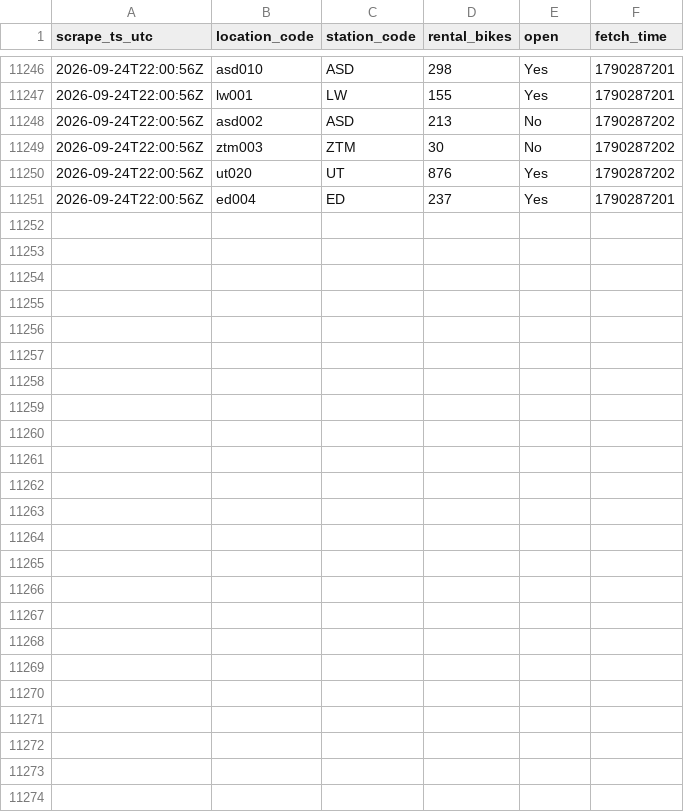
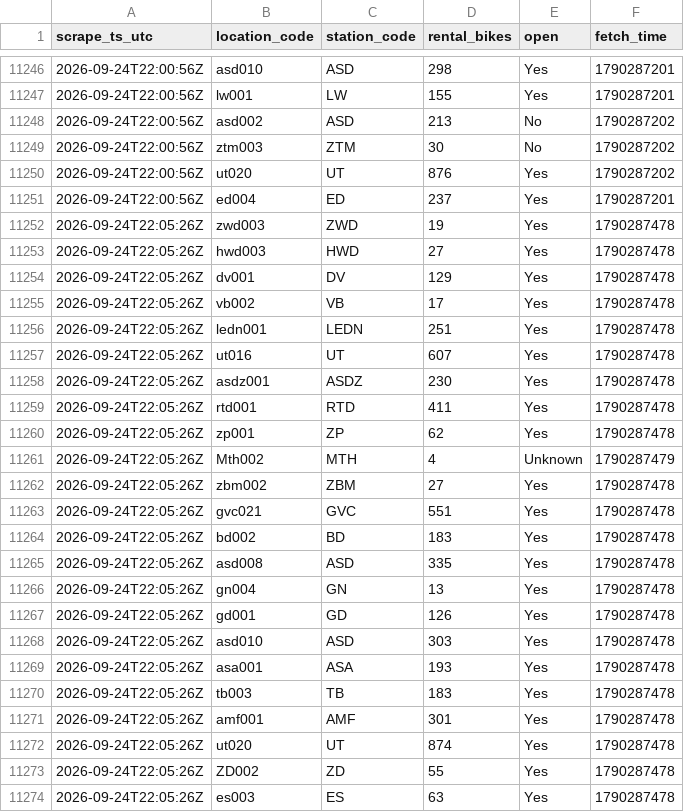
Before and after one commit to HugoTirion/scraper, a CSV file: changes/2026-09.csv, drawn as a sheet; only a part is shown, gaps mark what is left out; the diff names each change by its address in the sheet, - before the commit and + after, or states it on an @@ line.

```diff
--- a/changes/2026-09.csv
+++ b/changes/2026-09.csv
+row 11252: 2026-09-24T22:05:26Z | zwd003 | ZWD | 19 | Yes | 1790287478
+row 11253: 2026-09-24T22:05:26Z | hwd003 | HWD | 27 | Yes | 1790287478
+row 11254: 2026-09-24T22:05:26Z | dv001 | DV | 129 | Yes | 1790287478
+row 11255: 2026-09-24T22:05:26Z | vb002 | VB | 17 | Yes | 1790287478
+row 11256: 2026-09-24T22:05:26Z | ledn001 | LEDN | 251 | Yes | 1790287478
+row 11257: 2026-09-24T22:05:26Z | ut016 | UT | 607 | Yes | 1790287478
+row 11258: 2026-09-24T22:05:26Z | asdz001 | ASDZ | 230 | Yes | 1790287478
+row 11259: 2026-09-24T22:05:26Z | rtd001 | RTD | 411 | Yes | 1790287478
+row 11260: 2026-09-24T22:05:26Z | zp001 | ZP | 62 | Yes | 1790287478
+row 11261: 2026-09-24T22:05:26Z | Mth002 | MTH | 4 | Unknown | 1790287479
+row 11262: 2026-09-24T22:05:26Z | zbm002 | ZBM | 27 | Yes | 1790287478
+row 11263: 2026-09-24T22:05:26Z | gvc021 | GVC | 551 | Yes | 1790287478
+row 11264: 2026-09-24T22:05:26Z | bd002 | BD | 183 | Yes | 1790287478
+row 11265: 2026-09-24T22:05:26Z | asd008 | ASD | 335 | Yes | 1790287478
+row 11266: 2026-09-24T22:05:26Z | gn004 | GN | 13 | Yes | 1790287478
+row 11267: 2026-09-24T22:05:26Z | gd001 | GD | 126 | Yes | 1790287478
+row 11268: 2026-09-24T22:05:26Z | asd010 | ASD | 303 | Yes | 1790287478
+row 11269: 2026-09-24T22:05:26Z | asa001 | ASA | 193 | Yes | 1790287478
+row 11270: 2026-09-24T22:05:26Z | tb003 | TB | 183 | Yes | 1790287478
+row 11271: 2026-09-24T22:05:26Z | amf001 | AMF | 301 | Yes | 1790287478
+row 11272: 2026-09-24T22:05:26Z | ut020 | UT | 874 | Yes | 1790287478
+row 11273: 2026-09-24T22:05:26Z | ZD002 | ZD | 55 | Yes | 1790287478
+row 11274: 2026-09-24T22:05:26Z | es003 | ES | 63 | Yes | 1790287478
```
Also changed, not shown: scrapes/2026-09.csv, 1 other file.
